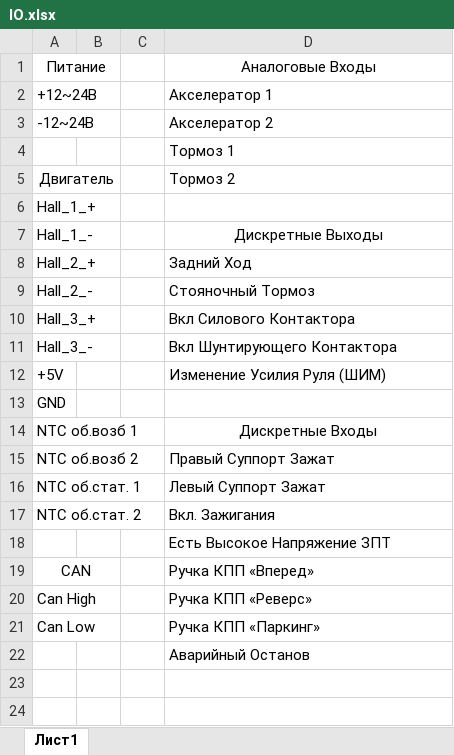
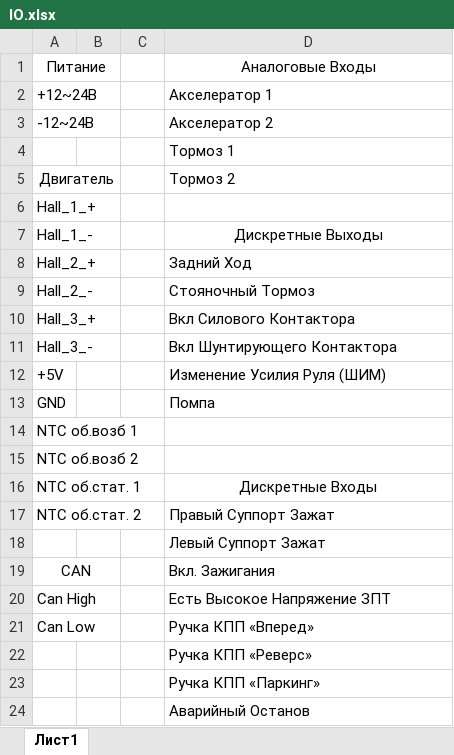
Before and after one commit to NikolayShevyrev/Kicad_EVT_Connector, an Excel workbook: Datasheets/IO.xlsx, sheet Лист1, drawn as a sheet; values as stored, in another font and other column widths than the file's, no borders; the diff names each change by its address in the sheet, - before the commit and + after, or states it on an @@ line.

```diff
--- a/Datasheets/IO.xlsx (sheet Лист1)
+++ b/Datasheets/IO.xlsx (sheet Лист1)
-D13: (empty)
+D13: Помпа
-D14: Дискретные Входы
+D14: (empty)
-D15: Правый Суппорт Зажат
+D15: (empty)
-D16: Левый Суппорт Зажат
+D16: Дискретные Входы
-D16 alignment: left
+D16 alignment: center
-D17: Вкл. Зажигания
+D17: Правый Суппорт Зажат
-D18: Есть Высокое Напряжение ЗПТ
+D18: Левый Суппорт Зажат
-D19: Ручка КПП «Вперед»
+D19: Вкл. Зажигания
-D20: Ручка КПП «Реверс»
+D20: Есть Высокое Напряжение ЗПТ
-D21: Ручка КПП «Паркинг»
+D21: Ручка КПП «Вперед»
+row 22:  |  |  | Ручка КПП «Реверс»
+row 23:  |  |  | Ручка КПП «Паркинг»
```
Also changed, not shown: 4 other files.
